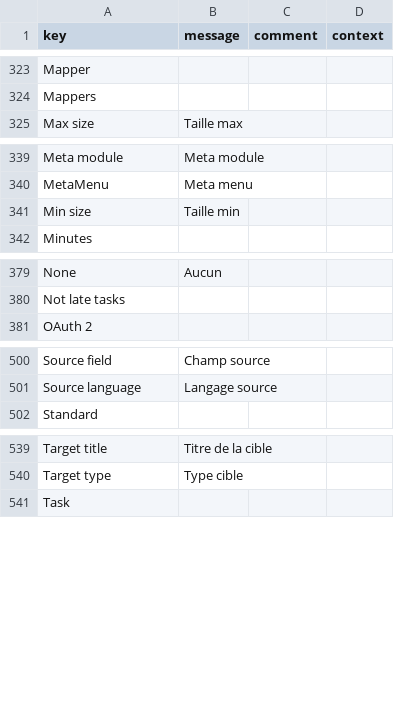
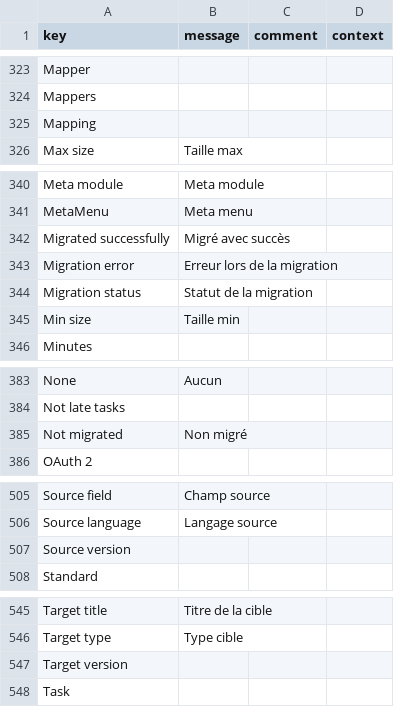
Before and after one commit to axelor/axelor-studio, a CSV file: src/main/resources/i18n/messages_fr.csv, drawn as a sheet; only a part is shown, gaps mark what is left out; the diff names each change by its address in the sheet, - before the commit and + after, or states it on an @@ line.

Commit message:
STUDIO-65733 WkfInstance: Add a field 'Migration status'

```diff
--- a/src/main/resources/i18n/messages_fr.csv
+++ b/src/main/resources/i18n/messages_fr.csv
+row 325: Mapping
+row 342: Migrated successfully | Migré avec succès
+row 343: Migration error | Erreur lors de la migration
+row 344: Migration status | Statut de la migration
+row 385: Not migrated | Non migré
+row 507: Source version
+row 547: Target version
```
Also changed, not shown: src/main/resources/i18n/messages.csv, src/main/resources/i18n/messages_en.csv, 12 other files.
